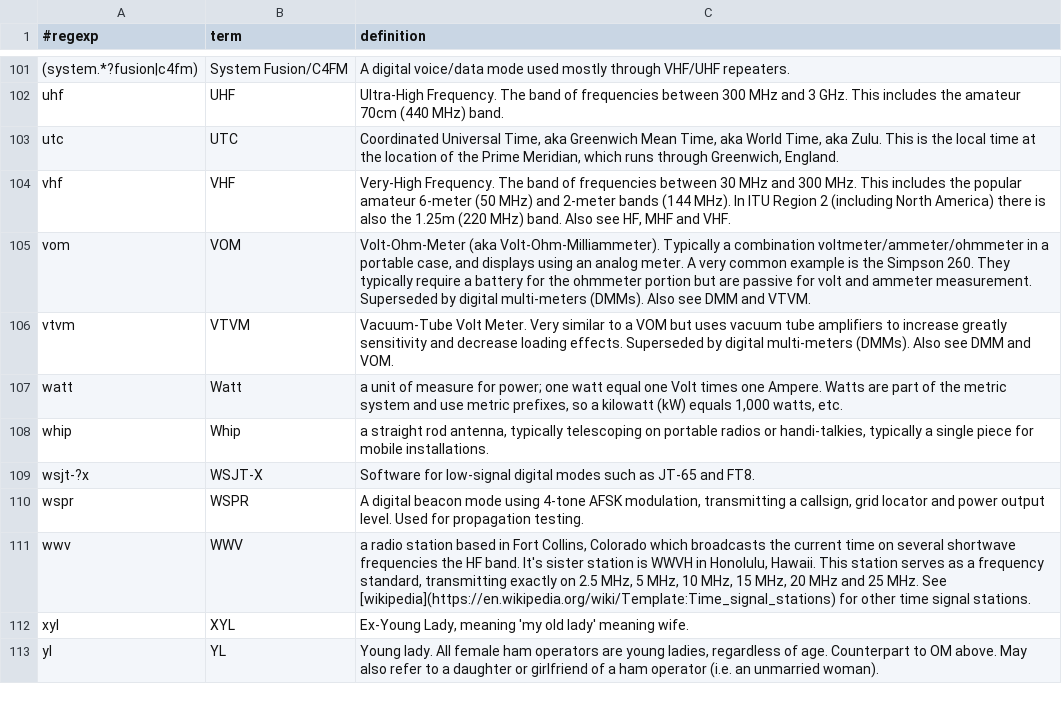
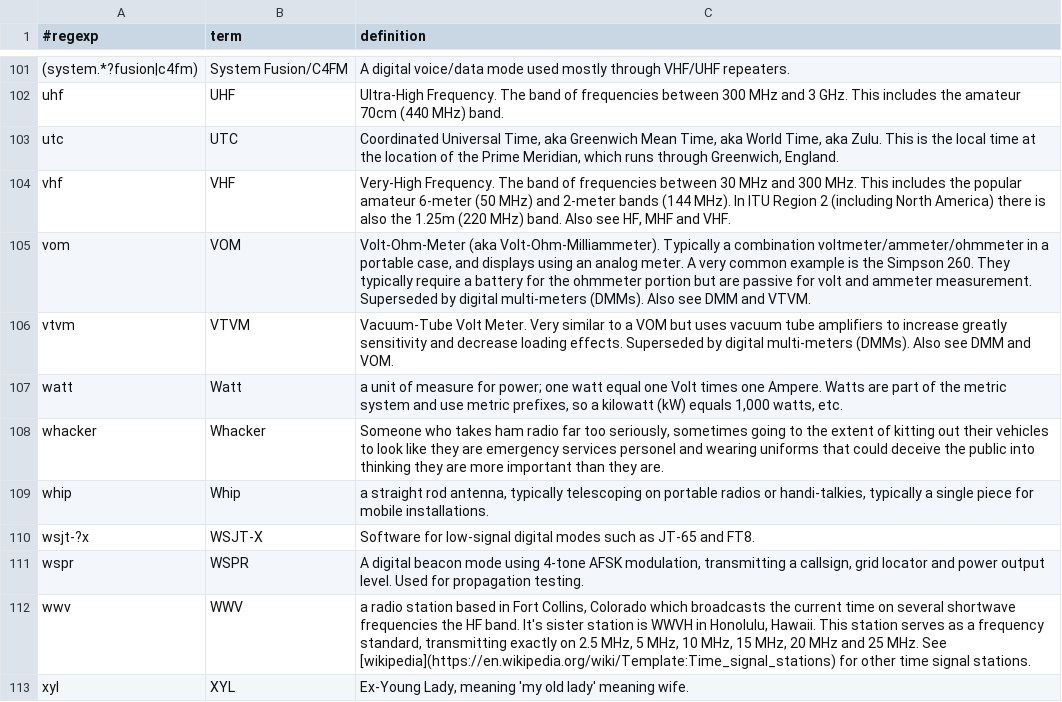
Before and after one commit to molo1134/glossary, a CSV file: glossary.csv, drawn as a sheet; only a part is shown, gaps mark what is left out; the shorter side is filled out with more unchanged rows; the diff names each change by its address in the sheet, - before the commit and + after, or states it on an @@ line.

Commit message:
Update glossary.csv

```diff
--- a/glossary.csv
+++ b/glossary.csv
+row 108: whacker | Whacker | Someone who takes ham radio far too seriously, sometimes going to the extent of kitting out their vehicles to look like they are emergency services personel and wearing uniforms that could deceive the public into thinking they are more important than they are.
```
